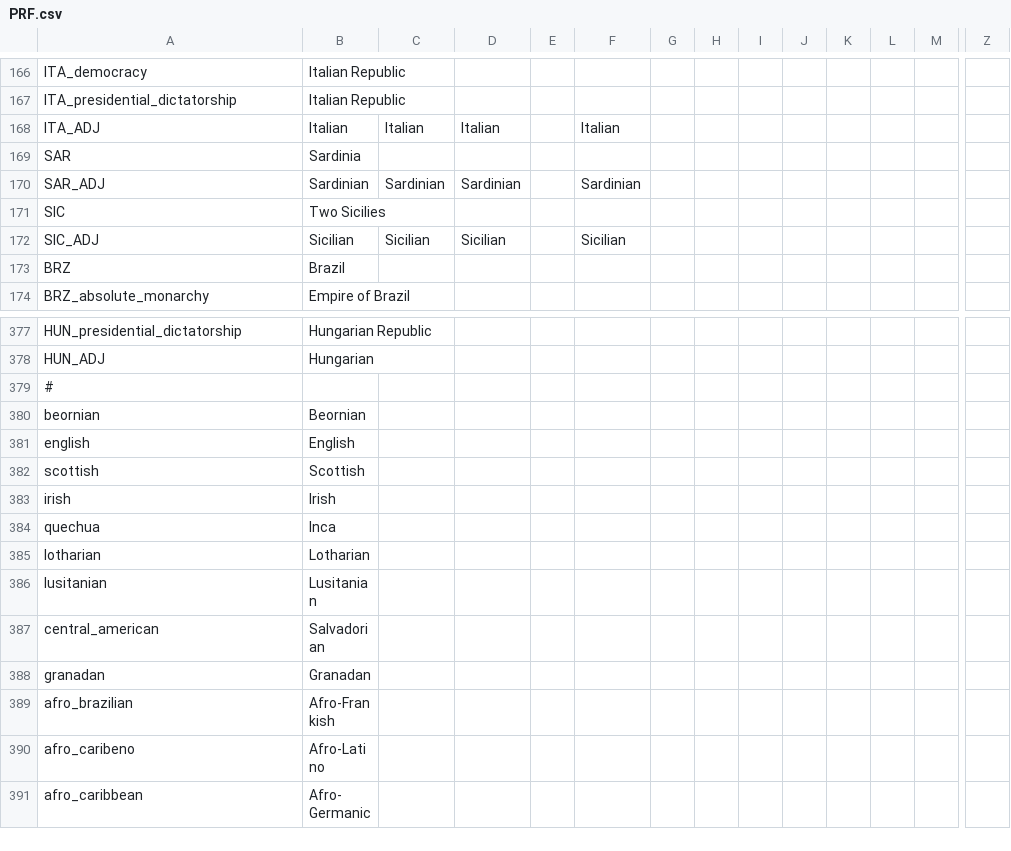
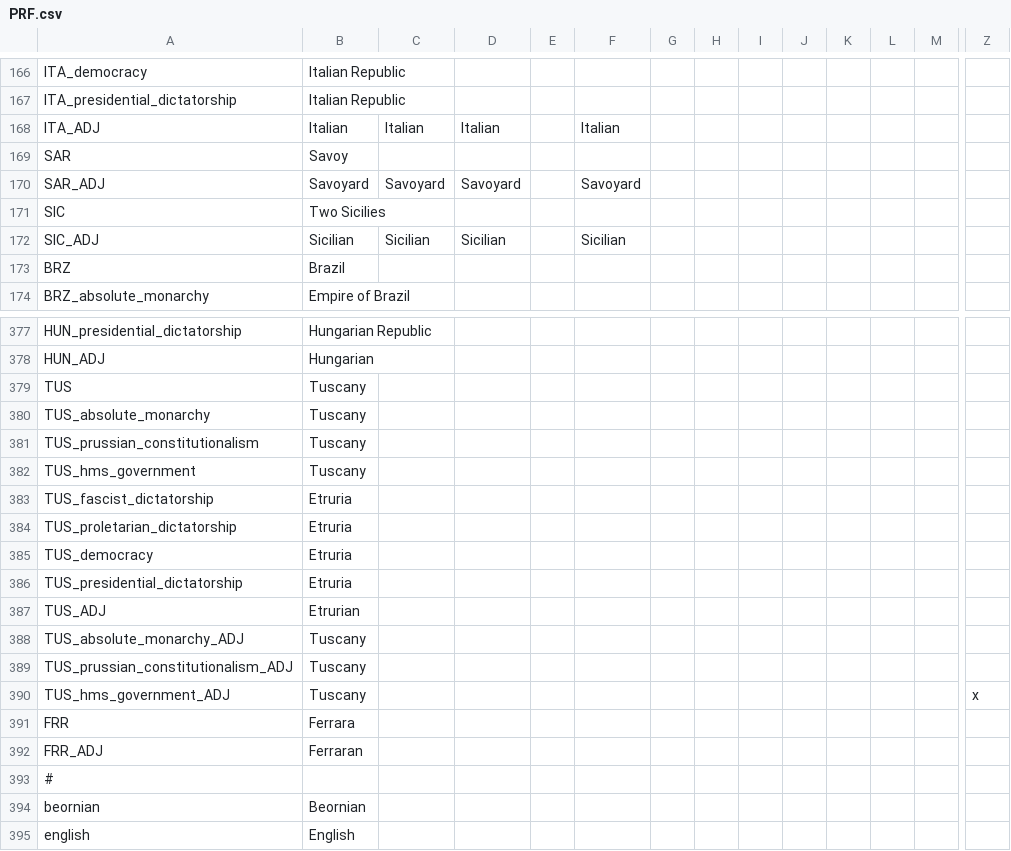
Before and after one commit to Proffan25/DoD-PRF, a CSV file: localisation/PRF.csv, drawn as a sheet; only a part is shown, gaps mark what is left out; the shorter side is filled out with more unchanged rows; rows hold the shown columns only; the diff names each change by its address in the sheet, - before the commit and + after, or states it on an @@ line.

```diff
--- a/localisation/PRF.csv
+++ b/localisation/PRF.csv
-B169: Sardinia
+B169: Savoy
-B170: Sardinian
+B170: Savoyard
-C170: Sardinian
+C170: Savoyard
-D170: Sardinian
+D170: Savoyard
-F170: Sardinian
+F170: Savoyard
+row 379: TUS | Tuscany
+row 380: TUS_absolute_monarchy | Tuscany
+row 381: TUS_prussian_constitutionalism | Tuscany
+row 382: TUS_hms_government | Tuscany
+row 383: TUS_fascist_dictatorship | Etruria
+row 384: TUS_proletarian_dictatorship | Etruria
+row 385: TUS_democracy | Etruria
+row 386: TUS_presidential_dictatorship | Etruria
+row 387: TUS_ADJ | Etrurian
+row 388: TUS_absolute_monarchy_ADJ | Tuscany
+row 389: TUS_prussian_constitutionalism_ADJ | Tuscany
+row 390: TUS_hms_government_ADJ | Tuscany |  |  |  |  |  |  |  |  |  |  |  | x
+row 391: FRR | Ferrara
+row 392: FRR_ADJ | Ferraran
```
Also changed, not shown: 14 other files.
